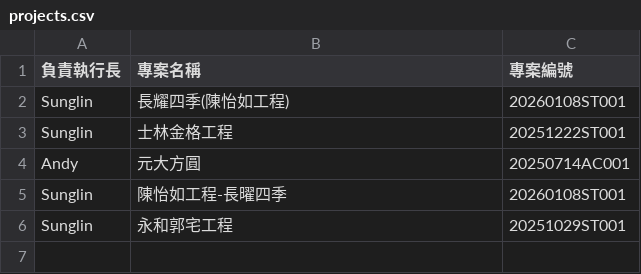
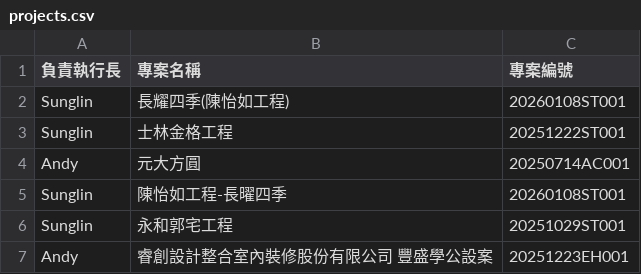
Before and after one commit to anitalintimelab-ops/Procurement-and-Payment-Request-System, a CSV file: projects.csv, drawn as a sheet.

Commit message:
Auto sync projects.csv from TimeLab System

```diff
--- a/projects.csv
+++ b/projects.csv
@@ -6 +6,2 @@ Sunglin,陳怡如工程-長曜四季,20260108ST001
 Sunglin,永和郭宅工程,20251029ST001
+Andy,睿創設計整合室內裝修股份有限公司 豐盛學公設案,20251223EH001
```
